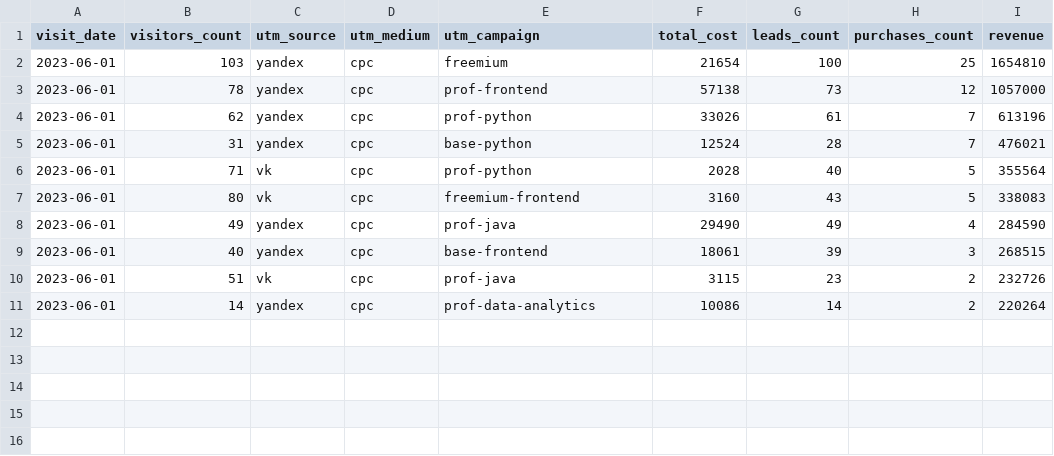
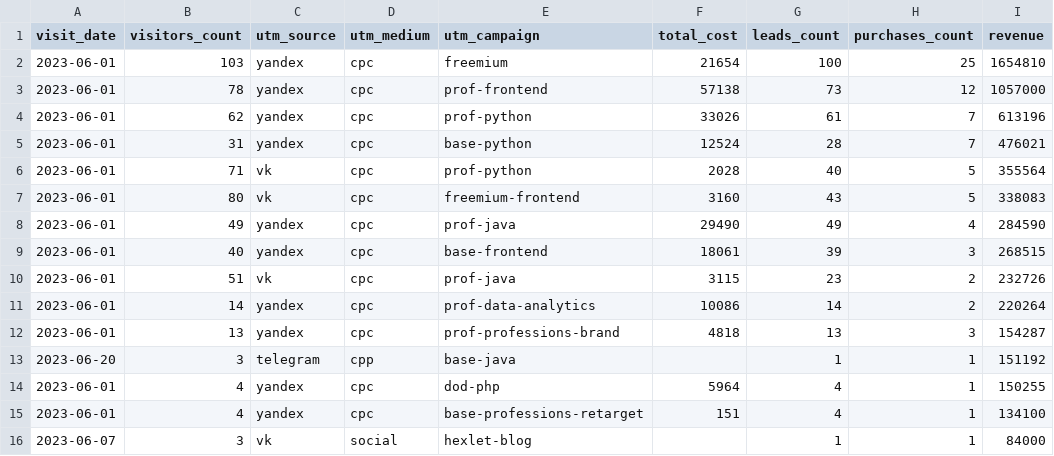
Before and after one commit to ludwig-the-cat/project_Online_School, a CSV file: aggregate_last_paid_click.csv, drawn as a sheet.

Commit message:
updated aggregate_last_paid_click.csv

```diff
--- a/aggregate_last_paid_click.csv
+++ b/aggregate_last_paid_click.csv
@@ -11 +11,6 @@
 "2023-06-01",14,yandex,cpc,prof-data-analytics,10086,14,2,220264
+"2023-06-01",13,yandex,cpc,prof-professions-brand,4818,13,3,154287
+"2023-06-20",3,telegram,cpp,base-java,,1,1,151192
+"2023-06-01",4,yandex,cpc,dod-php,5964,4,1,150255
+"2023-06-01",4,yandex,cpc,base-professions-retarget,151,4,1,134100
+"2023-06-07",3,vk,social,hexlet-blog,,1,1,84000
```
